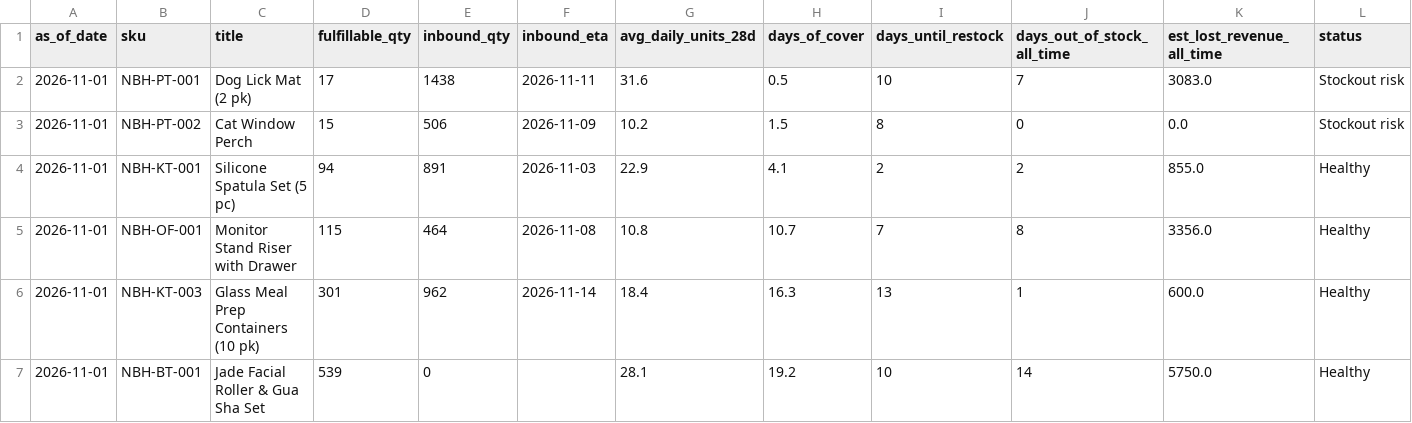
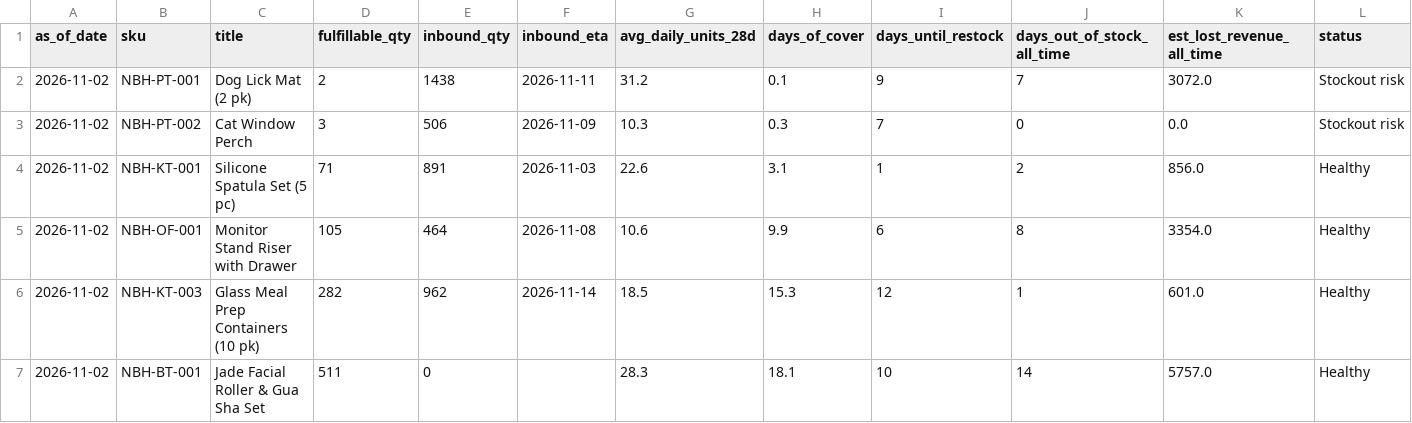
Before and after one commit to Ashleysdata/amazon_seller_analytics, a CSV file: data/marts/mart_inventory_health.csv, drawn as a sheet; only a part is shown; the diff covers the shown part only.

```diff
--- a/data/marts/mart_inventory_health.csv
+++ b/data/marts/mart_inventory_health.csv
@@ -1,7 +1,7 @@
 as_of_date,sku,title,fulfillable_qty,inbound_qty,inbound_eta,avg_daily_units_28d,days_of_cover,days_until_restock,days_out_of_stock_all_time,est_lost_revenue_all_time,status
-2026-11-01,NBH-PT-001,Dog Lick Mat (2 pk),17,1438,2026-11-11,31.6,0.5,10,7,3083.0,Stockout risk
-2026-11-01,NBH-PT-002,Cat Window Perch,15,506,2026-11-09,10.2,1.5,8,0,0.0,Stockout risk
-2026-11-01,NBH-KT-001,Silicone Spatula Set (5 pc),94,891,2026-11-03,22.9,4.1,2,2,855.0,Healthy
-2026-11-01,NBH-OF-001,Monitor Stand Riser with Drawer,115,464,2026-11-08,10.8,10.7,7,8,3356.0,Healthy
-2026-11-01,NBH-KT-003,Glass Meal Prep Containers (10 pk),301,962,2026-11-14,18.4,16.3,13,1,600.0,Healthy
-2026-11-01,NBH-BT-001,Jade Facial Roller & Gua Sha Set,539,0,,28.1,19.2,10,14,5750.0,Healthy
+2026-11-02,NBH-PT-001,Dog Lick Mat (2 pk),2,1438,2026-11-11,31.2,0.1,9,7,3072.0,Stockout risk
+2026-11-02,NBH-PT-002,Cat Window Perch,3,506,2026-11-09,10.3,0.3,7,0,0.0,Stockout risk
+2026-11-02,NBH-KT-001,Silicone Spatula Set (5 pc),71,891,2026-11-03,22.6,3.1,1,2,856.0,Healthy
+2026-11-02,NBH-OF-001,Monitor Stand Riser with Drawer,105,464,2026-11-08,10.6,9.9,6,8,3354.0,Healthy
+2026-11-02,NBH-KT-003,Glass Meal Prep Containers (10 pk),282,962,2026-11-14,18.5,15.3,12,1,601.0,Healthy
+2026-11-02,NBH-BT-001,Jade Facial Roller & Gua Sha Set,511,0,,28.3,18.1,10,14,5757.0,Healthy
```
Also changed, not shown: 26 edited cells elsewhere in this file, data/marts/fct_daily_sku.csv, data/marts/mart_campaign_actions.csv, 7 other files.
